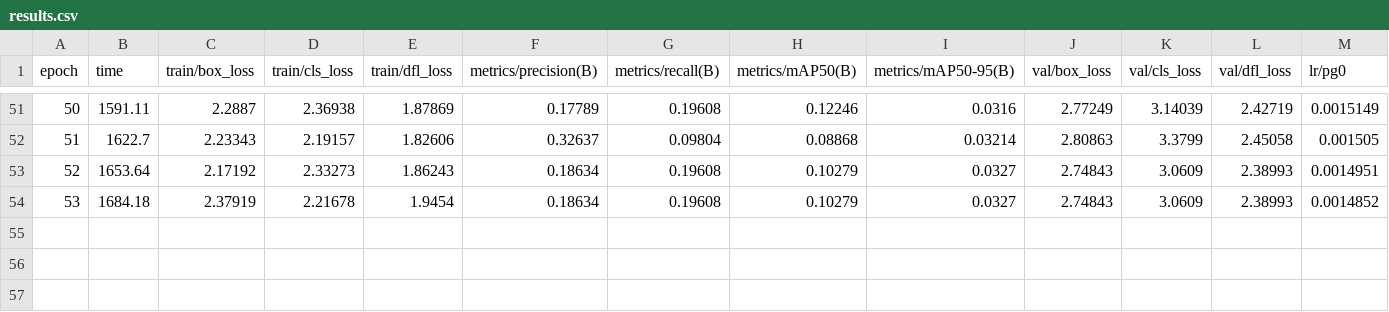
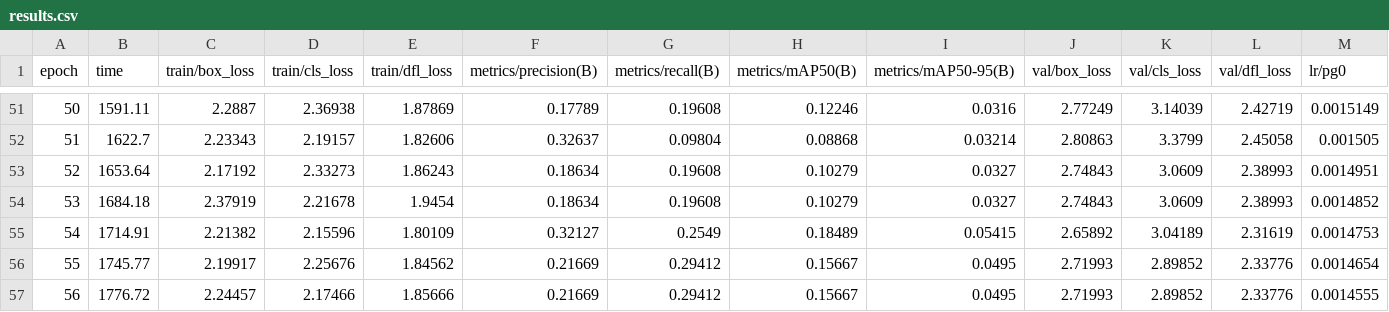
Before and after one commit to moh343/yoloapp, a CSV file: runs/detect/train/results.csv, drawn as a sheet; only a part is shown, gaps mark what is left out; rows hold the shown columns only; the diff names each change by its address in the sheet, - before the commit and + after, or states it on an @@ line.

```diff
--- a/runs/detect/train/results.csv
+++ b/runs/detect/train/results.csv
+row 55: 54 | 1714.91 | 2.21382 | 2.15596 | 1.80109 | 0.32127 | 0.2549 | 0.18489 | 0.05415 | 2.65892 | 3.04189 | 2.31619 | 0.0014753
+row 56: 55 | 1745.77 | 2.19917 | 2.25676 | 1.84562 | 0.21669 | 0.29412 | 0.15667 | 0.0495 | 2.71993 | 2.89852 | 2.33776 | 0.0014654
+row 57: 56 | 1776.72 | 2.24457 | 2.17466 | 1.85666 | 0.21669 | 0.29412 | 0.15667 | 0.0495 | 2.71993 | 2.89852 | 2.33776 | 0.0014555
```
Also changed, not shown: 3 other files.
